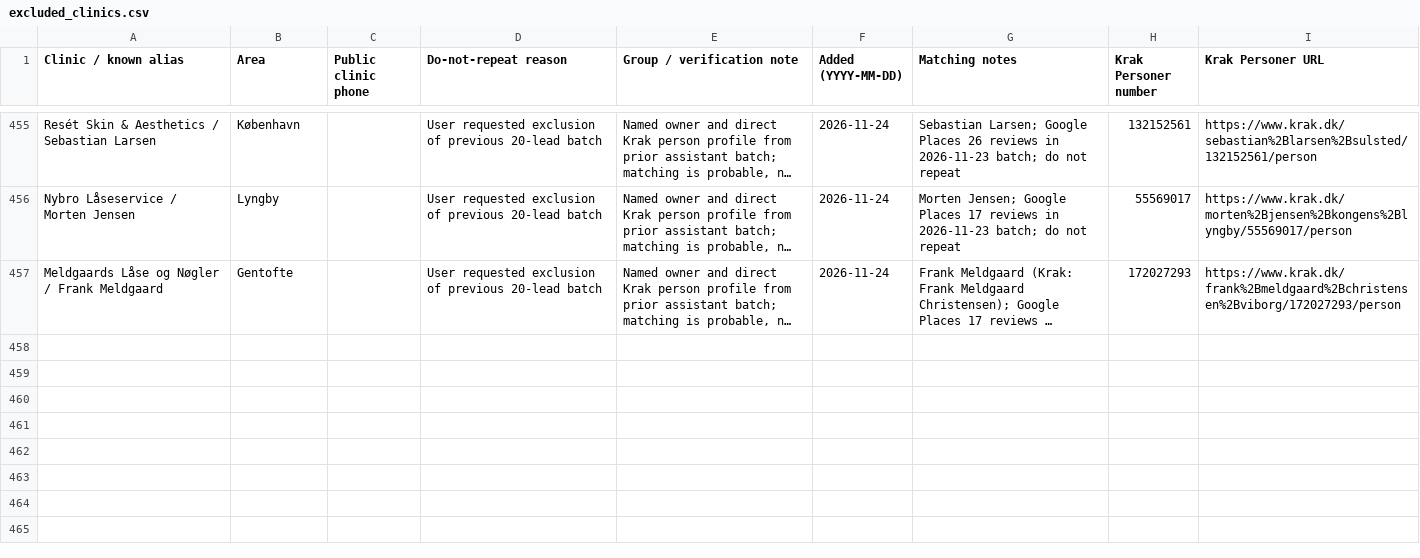
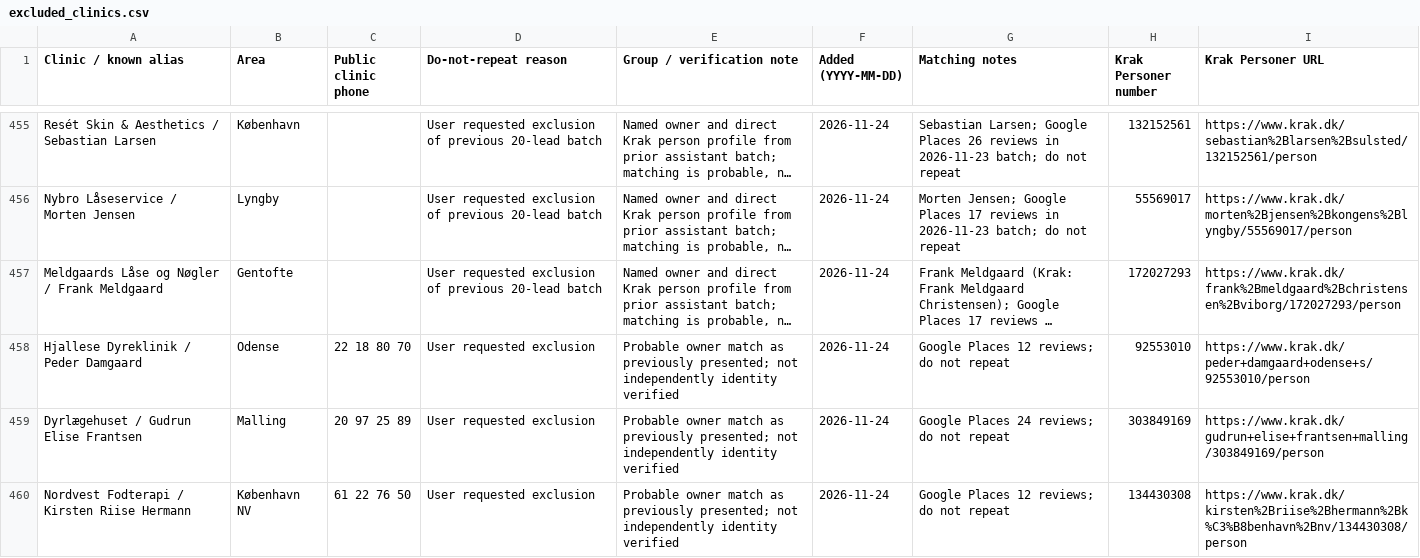
Before and after one commit to agads007-sys/exclusionlist, a CSV file: excluded_clinics.csv, drawn as a sheet; only a part is shown, gaps mark what is left out; long unchanged cells end in …; the diff names each change by its address in the sheet, - before the commit and + after, or states it on an @@ line.

Commit message:
Exclude three previously delivered veterinary and podiatry leads

```diff
--- a/excluded_clinics.csv
+++ b/excluded_clinics.csv
+row 458: Hjallese Dyreklinik / Peder Damgaard | Odense | 22 18 80 70 | User requested exclusion | Probable owner match as previously presented; not independently identity verified | 2026-11-24 | Google Places 12 reviews; do not repeat | 92553010 | https://www.krak.dk/peder+damgaard+odense+s/92553010/person
+row 459: Dyrlægehuset / Gudrun Elise Frantsen | Malling | 20 97 25 89 | User requested exclusion | Probable owner match as previously presented; not independently identity verified | 2026-11-24 | Google Places 24 reviews; do not repeat | 303849169 | https://www.krak.dk/gudrun+elise+frantsen+malling/303849169/person
+row 460: Nordvest Fodterapi / Kirsten Riise Hermann | København NV | 61 22 76 50 | User requested exclusion | Probable owner match as previously presented; not independently identity verified | 2026-11-24 | Google Places 12 reviews; do not repeat | 134430308 | https://www.krak.dk/kirsten%2Briise%2Bhermann%2Bk%C3%B8benhavn%2Bnv/134430308/person
```
